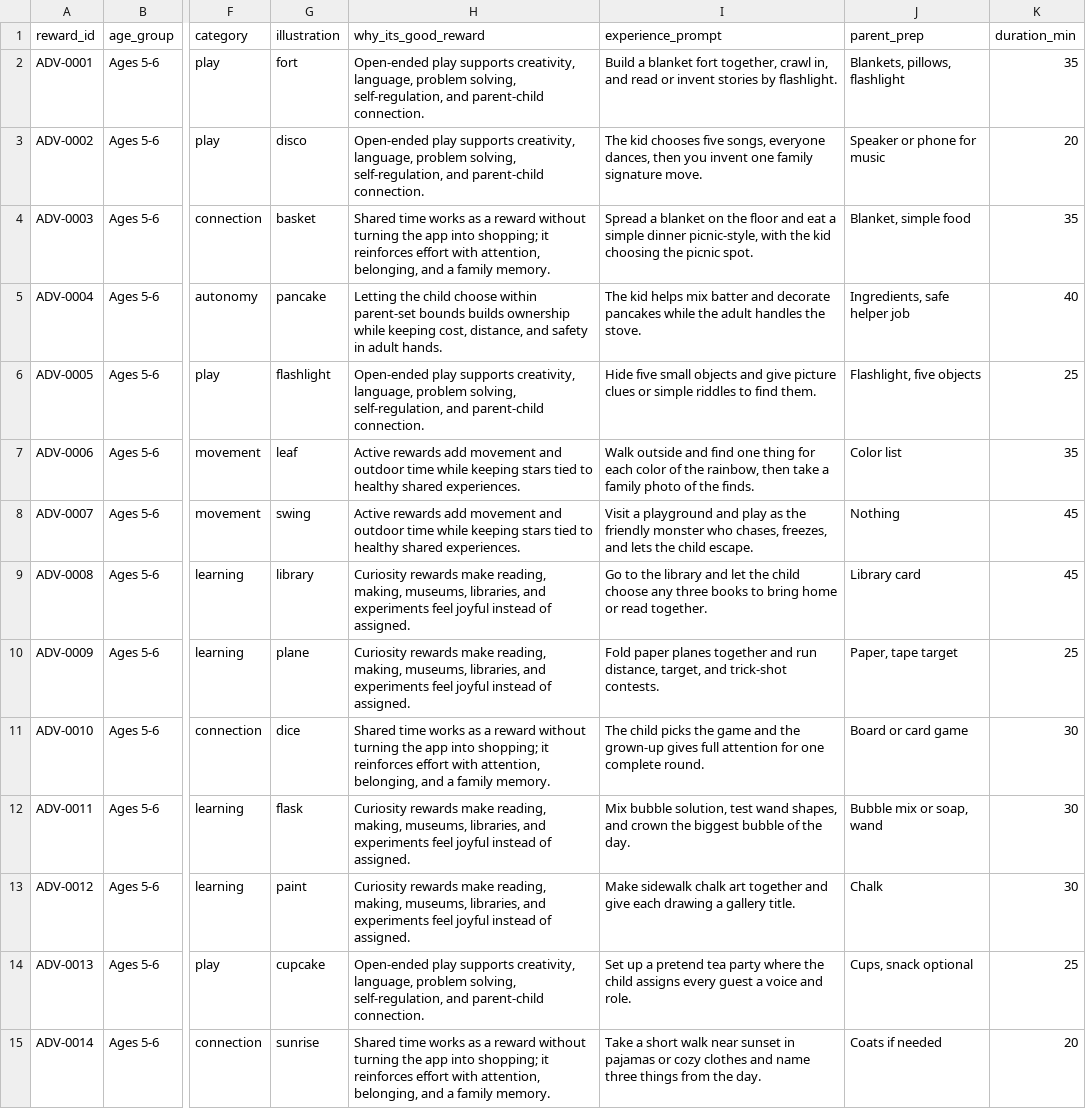
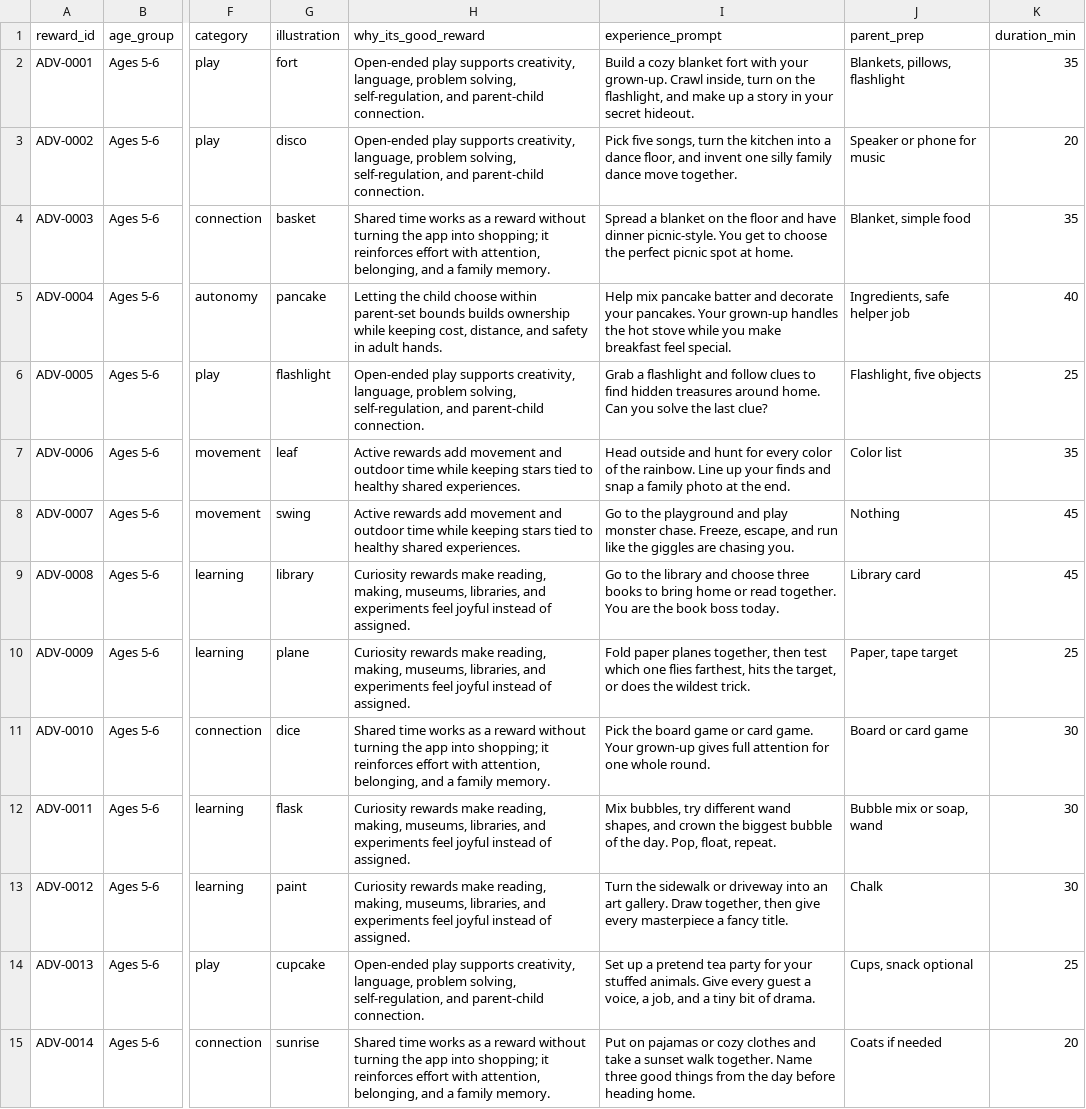
Before and after one commit to Synetica-Engineering/starquezz, a CSV file: data/kid_adventure_reward_database.csv, drawn as a sheet; only a part is shown, gaps mark what is left out; the diff covers the shown part only; the diff names each change by its address in the sheet, - before the commit and + after, or states it on an @@ line.

```diff
--- a/data/kid_adventure_reward_database.csv
+++ b/data/kid_adventure_reward_database.csv
-I2 (experience_prompt): Build a blanket fort together, crawl in, and read or invent stories by flashlight.
+I2 (experience_prompt): Build a cozy blanket fort with your grown-up. Crawl inside, turn on the flashlight, and make up a story in your secret hideout.
-I3 (experience_prompt): The kid chooses five songs, everyone dances, then you invent one family signature move.
+I3 (experience_prompt): Pick five songs, turn the kitchen into a dance floor, and invent one silly family dance move together.
-I4 (experience_prompt): …floor and eat a simple dinner picnic-style, with the kid choosing the picnic spot.
+I4 (experience_prompt): …floor and have dinner picnic-style. You get to choose the perfect picnic spot at home.
-I5 (experience_prompt): The kid helps mix batter and decorate pancakes while the adult handles the stove.
+I5 (experience_prompt): Help mix pancake batter and decorate your pancakes. Your grown-up handles the hot stove while you make breakfast feel special.
-I6 (experience_prompt): Hide five small objects and give picture clues or simple riddles to find them.
+I6 (experience_prompt): Grab a flashlight and follow clues to find hidden treasures around home. Can you solve the last clue?
-I7 (experience_prompt): Walk outside and find one thing for each color of the rainbow, then take a family photo of the finds.
+I7 (experience_prompt): Head outside and hunt for every color of the rainbow. Line up your finds and snap a family photo at the end.
-I8 (experience_prompt): Visit a playground and play as the friendly monster who chases, freezes, and lets the child escape.
+I8 (experience_prompt): Go to the playground and play monster chase. Freeze, escape, and run like the giggles are chasing you.
-I9 (experience_prompt): …library and let the child choose any three books to bring home or read together.
+I9 (experience_prompt): …library and choose three books to bring home or read together. You are the book boss today.
-I10 (experience_prompt): …paper planes together and run distance, target, and trick-shot contests.
+I10 (experience_prompt): …paper planes together, then test which one flies farthest, hits the target, or does the wildest trick.
-I11 (experience_prompt): The child picks the game and the grown-up gives full attention for one complete round.
+I11 (experience_prompt): Pick the board game or card game. Your grown-up gives full attention for one whole round.
-I12 (experience_prompt): Mix bubble solution, test wand shapes, and crown the biggest bubble of the day.
+I12 (experience_prompt): Mix bubbles, try different wand shapes, and crown the biggest bubble of the day. Pop, float, repeat.
-I13 (experience_prompt): Make sidewalk chalk art together and give each drawing a gallery title.
+I13 (experience_prompt): Turn the sidewalk or driveway into an art gallery. Draw together, then give every masterpiece a fancy title.
-I14 (experience_prompt): …tea party where the child assigns every guest a voice and role.
+I14 (experience_prompt): …tea party for your stuffed animals. Give every guest a voice, a job, and a tiny bit of drama.
-I15 (experience_prompt): Take a short walk near sunset in pajamas or cozy clothes and name three things from the day.
+I15 (experience_prompt): Put on pajamas or cozy clothes and take a sunset walk together. Name three good things from the day before heading home.
```
Also changed, not shown: 82 edited cells elsewhere in this file, 26 other files.
